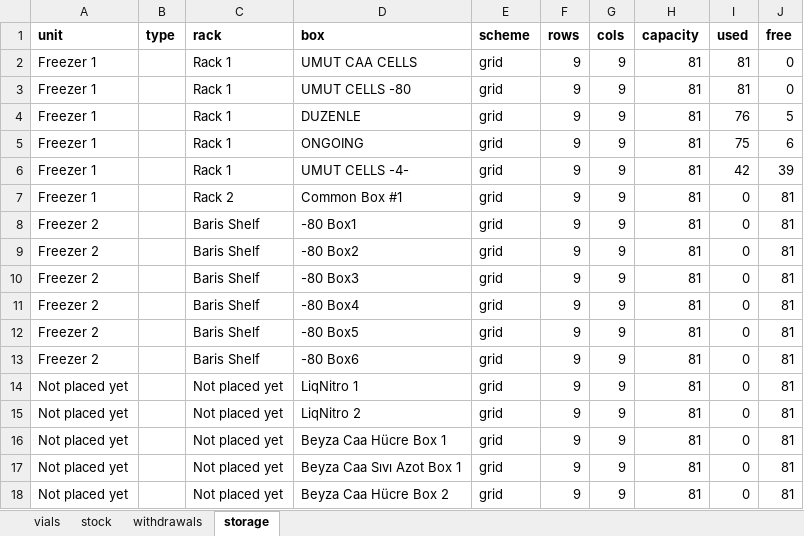
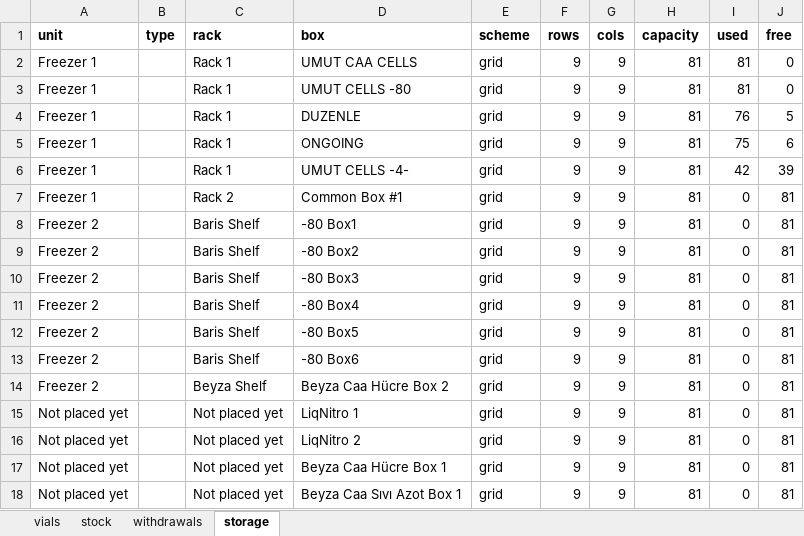
Before and after one commit to ucagiral/cagiral-schedule, an Excel workbook: cellstocks/data/admin.xlsx, sheet storage, drawn as a sheet; values as stored, in another font and other column widths than the file's, no borders; removed rows and columns are numbered as before the commit, all else as after; the diff names each change by its address in the sheet, - before the commit and + after, or states it on an @@ line.

```diff
--- a/cellstocks/data/admin.xlsx (sheet storage)
+++ b/cellstocks/data/admin.xlsx (sheet storage)
+row 14: Freezer 2 |  | Beyza Shelf | Beyza Caa Hücre Box 2 | grid | 9 | 9 | 81 | 0 | 81
-row 18: Not placed yet |  | Not placed yet | Beyza Caa Hücre Box 2 | grid | 9 | 9 | 81 | 0 | 81
```
Also changed, not shown: cellstocks/data/baris.xlsx, cellstocks/data/beyzat.xlsx, 3 other files.
